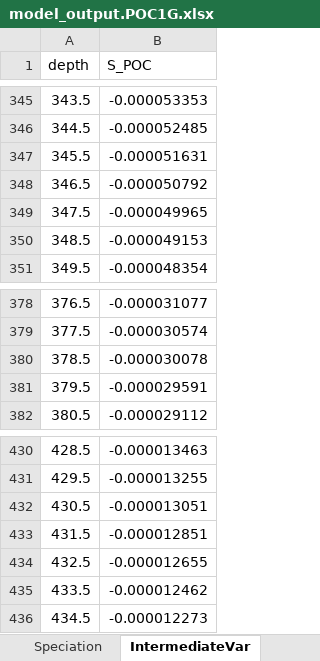
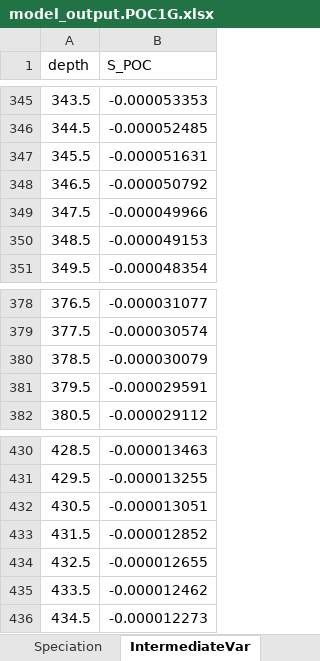
Before and after one commit to JianghuiDu/SedTrace.jl, an Excel workbook: examples/analytical/POC1G/model_output.POC1G.xlsx, sheet IntermediateVar, drawn as a sheet; only a part is shown, gaps mark what is left out; values as stored, in another font and other column widths than the file's, no borders; the diff names each change by its address in the sheet, - before the commit and + after, or states it on an @@ line.

```diff
--- a/examples/analytical/POC1G/model_output.POC1G.xlsx (sheet IntermediateVar)
+++ b/examples/analytical/POC1G/model_output.POC1G.xlsx (sheet IntermediateVar)
-B349 (S_POC): -0.000049965
+B349 (S_POC): -0.000049966
-B380 (S_POC): -0.000030078
+B380 (S_POC): -0.000030079
-B433 (S_POC): -0.000012851
+B433 (S_POC): -0.000012852
```
Also changed, not shown: sheet Substances, sheet OutputProfile, sheet ReacRates, examples/SimpleFe/model_output.SimpleFe.xlsx, examples/SimpleFe/model_parsing_diagnostics.SimpleFe.xlsx, 19 other files.
